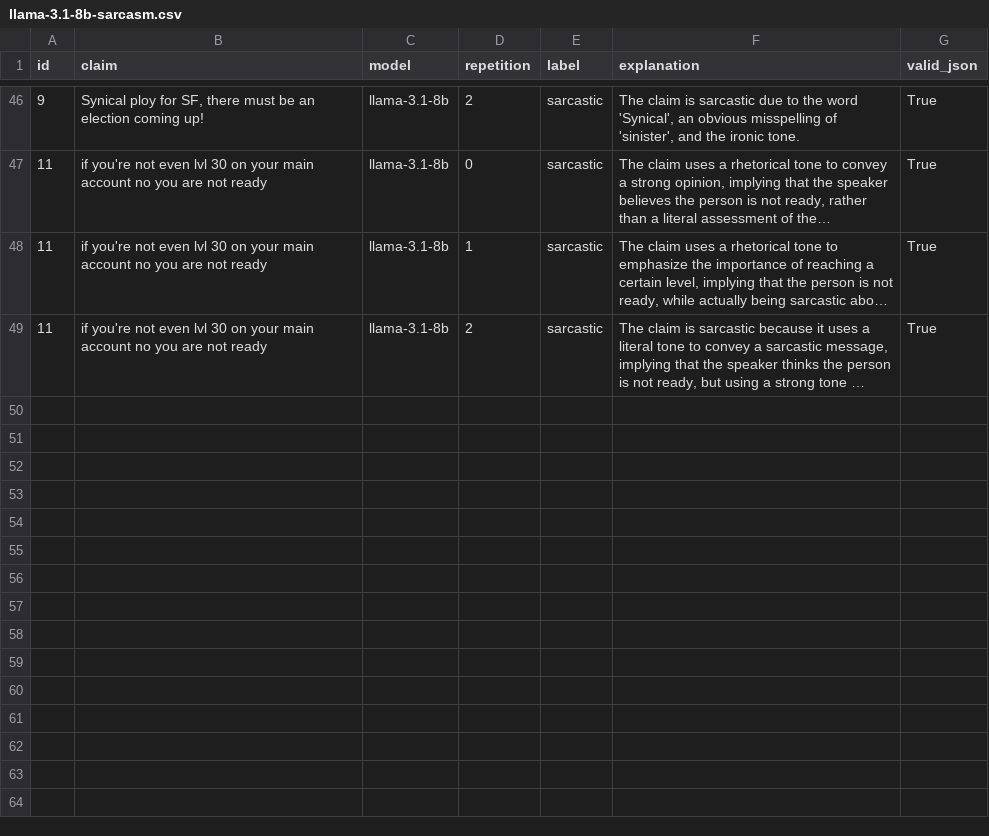
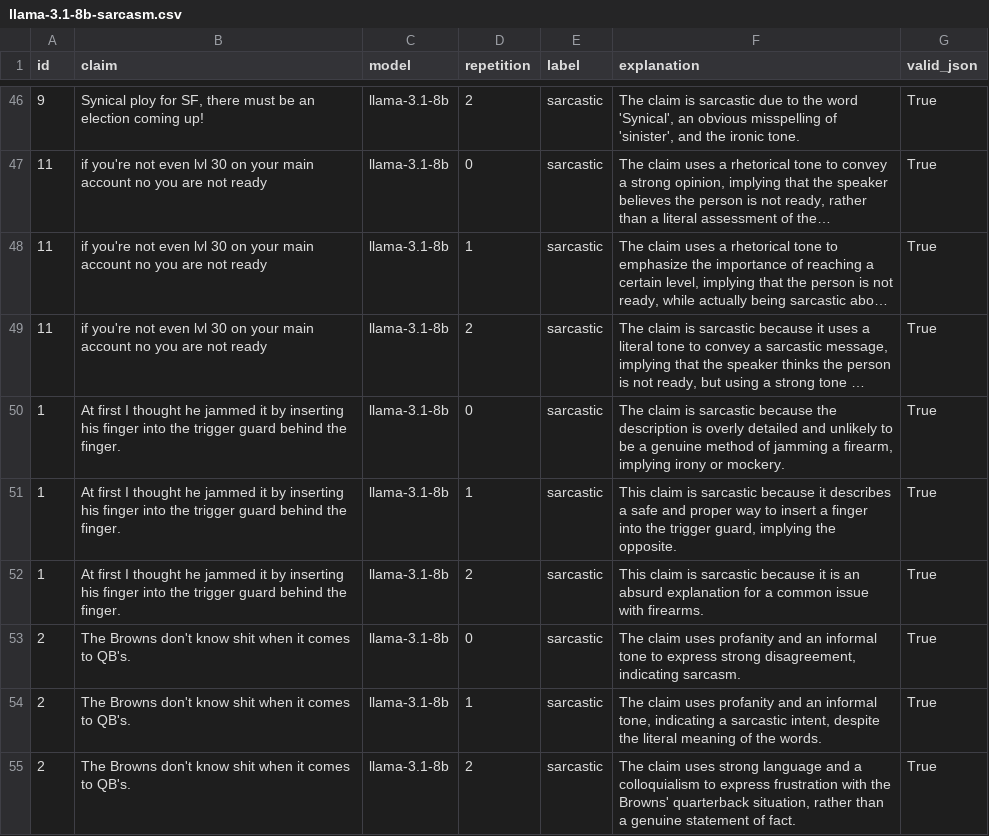
Before and after one commit to fridanl/thesis-mas, a CSV file: results/first/llama-3.1-8b-sarcasm.csv, drawn as a sheet; only a part is shown, gaps mark what is left out; long unchanged cells end in …; the diff names each change by its address in the sheet, - before the commit and + after, or states it on an @@ line.

```diff
--- a/results/first/llama-3.1-8b-sarcasm.csv
+++ b/results/first/llama-3.1-8b-sarcasm.csv
+row 50: 1 | At first I thought he jammed it by inserting his finger into the trigger guard behind the finger. | llama-3.1-8b | 0 | sarcastic | The claim is sarcastic because the description is overly detailed and unlikely to be a genuine method of jamming a firearm, implying irony or mockery. | True
+row 51: 1 | At first I thought he jammed it by inserting his finger into the trigger guard behind the finger. | llama-3.1-8b | 1 | sarcastic | This claim is sarcastic because it describes a safe and proper way to insert a finger into the trigger guard, implying the opposite. | True
+row 52: 1 | At first I thought he jammed it by inserting his finger into the trigger guard behind the finger. | llama-3.1-8b | 2 | sarcastic | This claim is sarcastic because it is an absurd explanation for a common issue with firearms. | True
+row 53: 2 | The Browns don't know shit when it comes to QB's. | llama-3.1-8b | 0 | sarcastic | The claim uses profanity and an informal tone to express strong disagreement, indicating sarcasm. | True
+row 54: 2 | The Browns don't know shit when it comes to QB's. | llama-3.1-8b | 1 | sarcastic | The claim uses profanity and an informal tone, indicating a sarcastic intent, despite the literal meaning of the words. | True
+row 55: 2 | The Browns don't know shit when it comes to QB's. | llama-3.1-8b | 2 | sarcastic | The claim uses strong language and a colloquialism to express frustration with the Browns' quarterback situation, rather than a genuine statement of fact. | True
```
Also changed, not shown: 2 other files.
